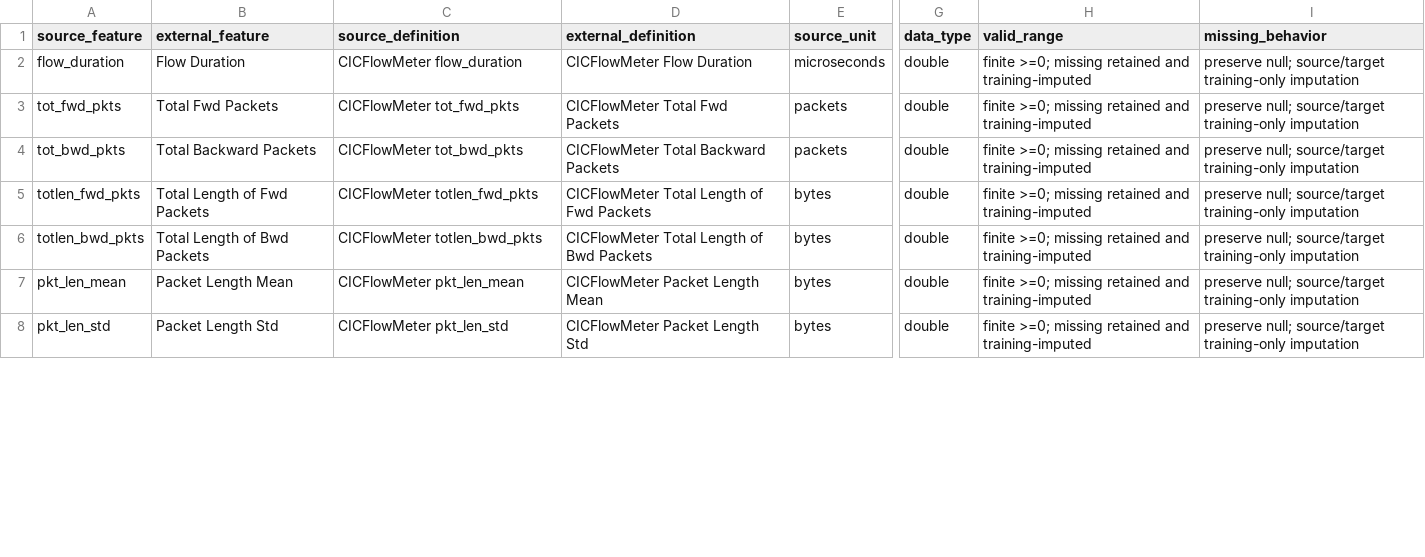
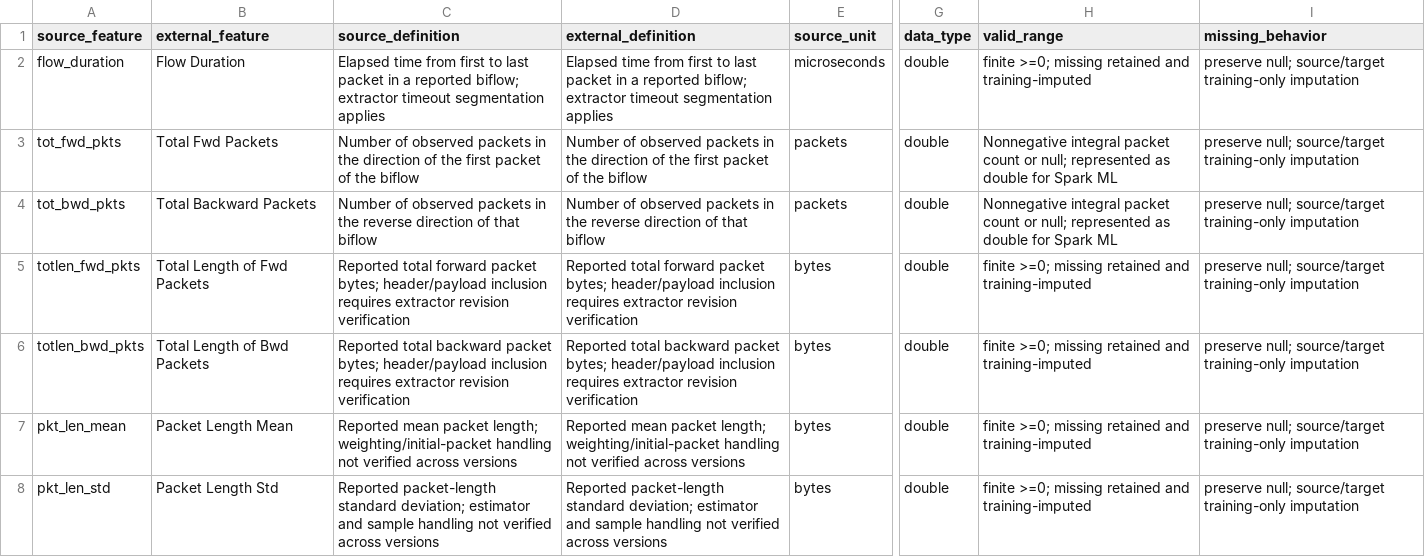
Before and after one commit to ramcharan270387987-droid/large-scale-cyberattack-detection-mmds, a CSV file: reports/phase14_feature_mapping.csv, drawn as a sheet; only a part is shown, gaps mark what is left out; the diff covers the shown part only; the diff names each change by its address in the sheet, - before the commit and + after, or states it on an @@ line.

Commit message:
Specify shared-preprocessor collision diagnostics and concrete feature definitions

```diff
--- a/reports/phase14_feature_mapping.csv
+++ b/reports/phase14_feature_mapping.csv
-C2 (source_definition): CICFlowMeter flow_duration
+C2 (source_definition): Elapsed time from first to last packet in a reported biflow; extractor timeout segmentation applies
-D2 (external_definition): CICFlowMeter Flow Duration
+D2 (external_definition): Elapsed time from first to last packet in a reported biflow; extractor timeout segmentation applies
-C3 (source_definition): CICFlowMeter tot_fwd_pkts
+C3 (source_definition): Number of observed packets in the direction of the first packet of the biflow
-D3 (external_definition): CICFlowMeter Total Fwd Packets
+D3 (external_definition): Number of observed packets in the direction of the first packet of the biflow
-H3:H4 (valid_range): finite >=0; missing retained and training-imputed
+H3:H4 (valid_range): Nonnegative integral packet count or null; represented as double for Spark ML
-C4 (source_definition): CICFlowMeter tot_bwd_pkts
+C4 (source_definition): Number of observed packets in the reverse direction of that biflow
-D4 (external_definition): CICFlowMeter Total Backward Packets
+D4 (external_definition): Number of observed packets in the reverse direction of that biflow
-C5 (source_definition): CICFlowMeter totlen_fwd_pkts
+C5 (source_definition): Reported total forward packet bytes; header/payload inclusion requires extractor revision verification
-D5 (external_definition): CICFlowMeter Total Length of Fwd Packets
+D5 (external_definition): Reported total forward packet bytes; header/payload inclusion requires extractor revision verification
-C6 (source_definition): CICFlowMeter totlen_bwd_pkts
+C6 (source_definition): Reported total backward packet bytes; header/payload inclusion requires extractor revision verification
-D6 (external_definition): CICFlowMeter Total Length of Bwd Packets
+D6 (external_definition): Reported total backward packet bytes; header/payload inclusion requires extractor revision verification
-C7 (source_definition): CICFlowMeter pkt_len_mean
+C7 (source_definition): Reported mean packet length; weighting/initial-packet handling not verified across versions
-D7 (external_definition): CICFlowMeter Packet Length Mean
+D7 (external_definition): Reported mean packet length; weighting/initial-packet handling not verified across versions
-C8 (source_definition): CICFlowMeter pkt_len_std
+C8 (source_definition): Reported packet-length standard deviation; estimator and sample handling not verified across versions
-D8 (external_definition): CICFlowMeter Packet Length Std
+D8 (external_definition): Reported packet-length standard deviation; estimator and sample handling not verified across versions
```
Also changed, not shown: 32 edited cells elsewhere in this file, 2 other files.
